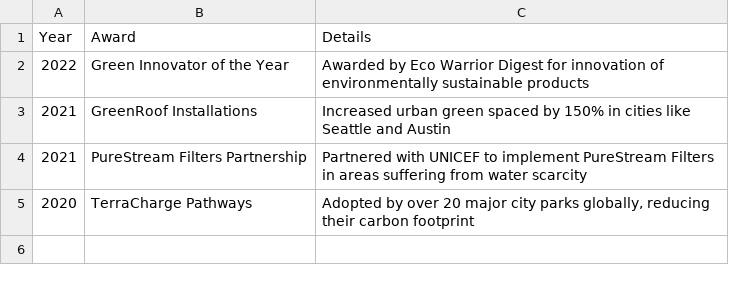
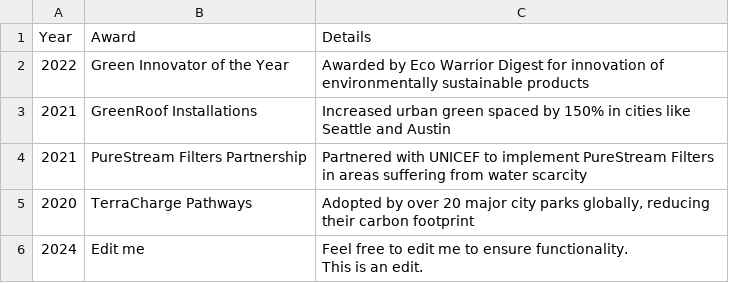
Before and after one commit to andrew-morris2/ASE230-Company-Website, a CSV file: data/awards.csv, drawn as a sheet; ↵ is a line break in a cell; the diff names each change by its address in the sheet, - before the commit and + after, or states it on an @@ line.

Commit message:
Added edit, add, delete functions for awards

```diff
--- a/data/awards.csv
+++ b/data/awards.csv
+row 6: 2024 | Edit me | Feel free to edit me to ensure functionality. ↵ This is an edit.
```
Also changed, not shown: 9 other files.
